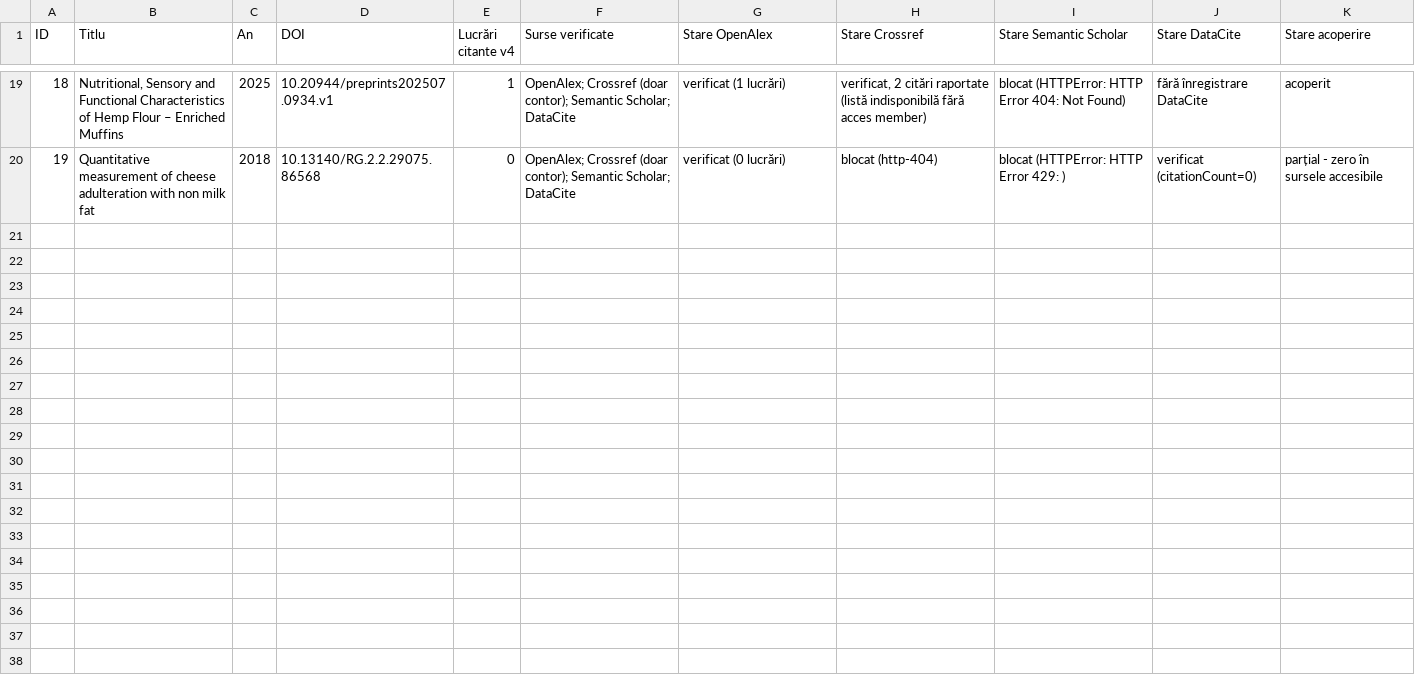
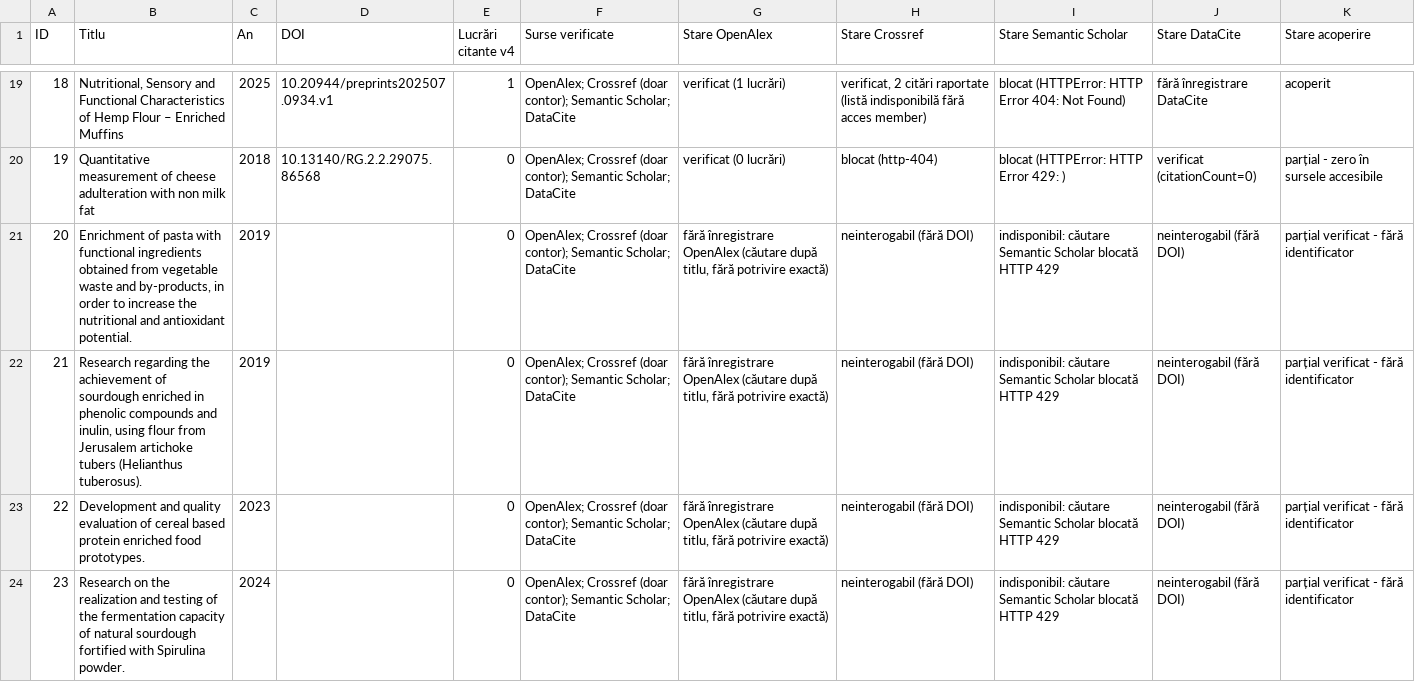
Before and after one commit to narcis101993/bibliographic-dashboard, a CSV file: citari/v5/Acoperire_Publicatii_v4.csv, drawn as a sheet; only a part is shown, gaps mark what is left out; the diff names each change by its address in the sheet, - before the commit and + after, or states it on an @@ line.

```diff
--- a/citari/v5/Acoperire_Publicatii_v4.csv
+++ b/citari/v5/Acoperire_Publicatii_v4.csv
+row 21: 20 | Enrichment of pasta with functional ingredients obtained from vegetable waste and by-products, in order to increase the nutritional and antioxidant potential. | 2019 |  | 0 | OpenAlex; Crossref (doar contor); Semantic Scholar; DataCite | fără înregistrare OpenAlex (căutare după titlu, fără potrivire exactă) | neinterogabil (fără DOI) | indisponibil: căutare Semantic Scholar blocată HTTP 429 | neinterogabil (fără DOI) | parțial verificat - fără identificator
+row 22: 21 | Research regarding the achievement of sourdough enriched in phenolic compounds and inulin, using flour from Jerusalem artichoke tubers (Helianthus tuberosus). | 2019 |  | 0 | OpenAlex; Crossref (doar contor); Semantic Scholar; DataCite | fără înregistrare OpenAlex (căutare după titlu, fără potrivire exactă) | neinterogabil (fără DOI) | indisponibil: căutare Semantic Scholar blocată HTTP 429 | neinterogabil (fără DOI) | parțial verificat - fără identificator
+row 23: 22 | Development and quality evaluation of cereal based protein enriched food prototypes. | 2023 |  | 0 | OpenAlex; Crossref (doar contor); Semantic Scholar; DataCite | fără înregistrare OpenAlex (căutare după titlu, fără potrivire exactă) | neinterogabil (fără DOI) | indisponibil: căutare Semantic Scholar blocată HTTP 429 | neinterogabil (fără DOI) | parțial verificat - fără identificator
+row 24: 23 | Research on the realization and testing of the fermentation capacity of natural sourdough fortified with Spirulina powder. | 2024 |  | 0 | OpenAlex; Crossref (doar contor); Semantic Scholar; DataCite | fără înregistrare OpenAlex (căutare după titlu, fără potrivire exactă) | neinterogabil (fără DOI) | indisponibil: căutare Semantic Scholar blocată HTTP 429 | neinterogabil (fără DOI) | parțial verificat - fără identificator
```
Also changed, not shown: centralizator/v5/Centralizator_Articole_Gabriela_Daniela_Stamatie_v4.csv, 17 other files.
